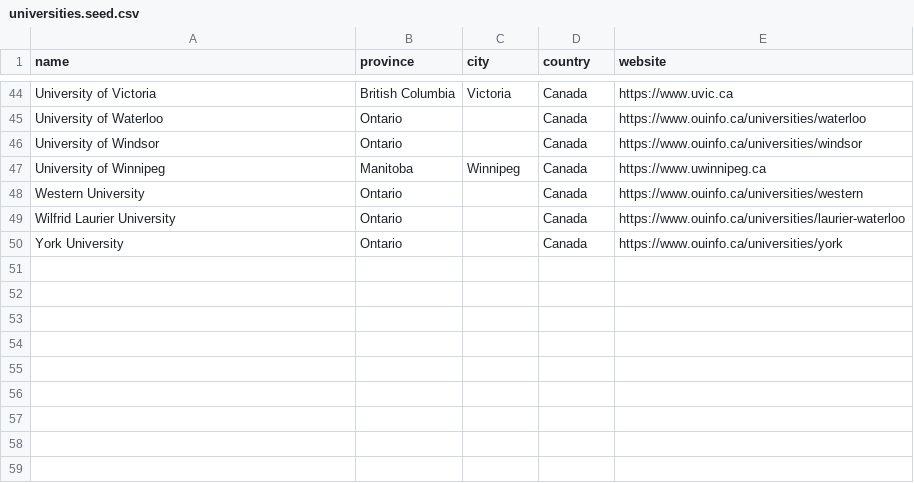
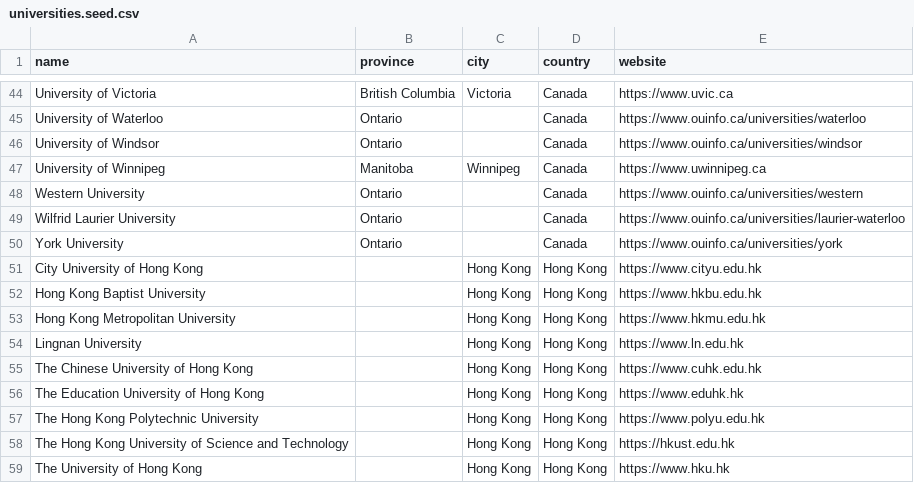
Before and after one commit to Joey-Shen1999/student-management-server, a CSV file: src/main/resources/universities.seed.csv, drawn as a sheet; only a part is shown, gaps mark what is left out; the diff names each change by its address in the sheet, - before the commit and + after, or states it on an @@ line.

Commit message:
Add Hong Kong university catalog and custom university creation

```diff
--- a/src/main/resources/universities.seed.csv
+++ b/src/main/resources/universities.seed.csv
+row 51: City University of Hong Kong |  | Hong Kong | Hong Kong | https://www.cityu.edu.hk
+row 52: Hong Kong Baptist University |  | Hong Kong | Hong Kong | https://www.hkbu.edu.hk
+row 53: Hong Kong Metropolitan University |  | Hong Kong | Hong Kong | https://www.hkmu.edu.hk
+row 54: Lingnan University |  | Hong Kong | Hong Kong | https://www.ln.edu.hk
+row 55: The Chinese University of Hong Kong |  | Hong Kong | Hong Kong | https://www.cuhk.edu.hk
+row 56: The Education University of Hong Kong |  | Hong Kong | Hong Kong | https://www.eduhk.hk
+row 57: The Hong Kong Polytechnic University |  | Hong Kong | Hong Kong | https://www.polyu.edu.hk
+row 58: The Hong Kong University of Science and Technology |  | Hong Kong | Hong Kong | https://hkust.edu.hk
+row 59: The University of Hong Kong |  | Hong Kong | Hong Kong | https://www.hku.hk
```
Also changed, not shown: 7 other files.
